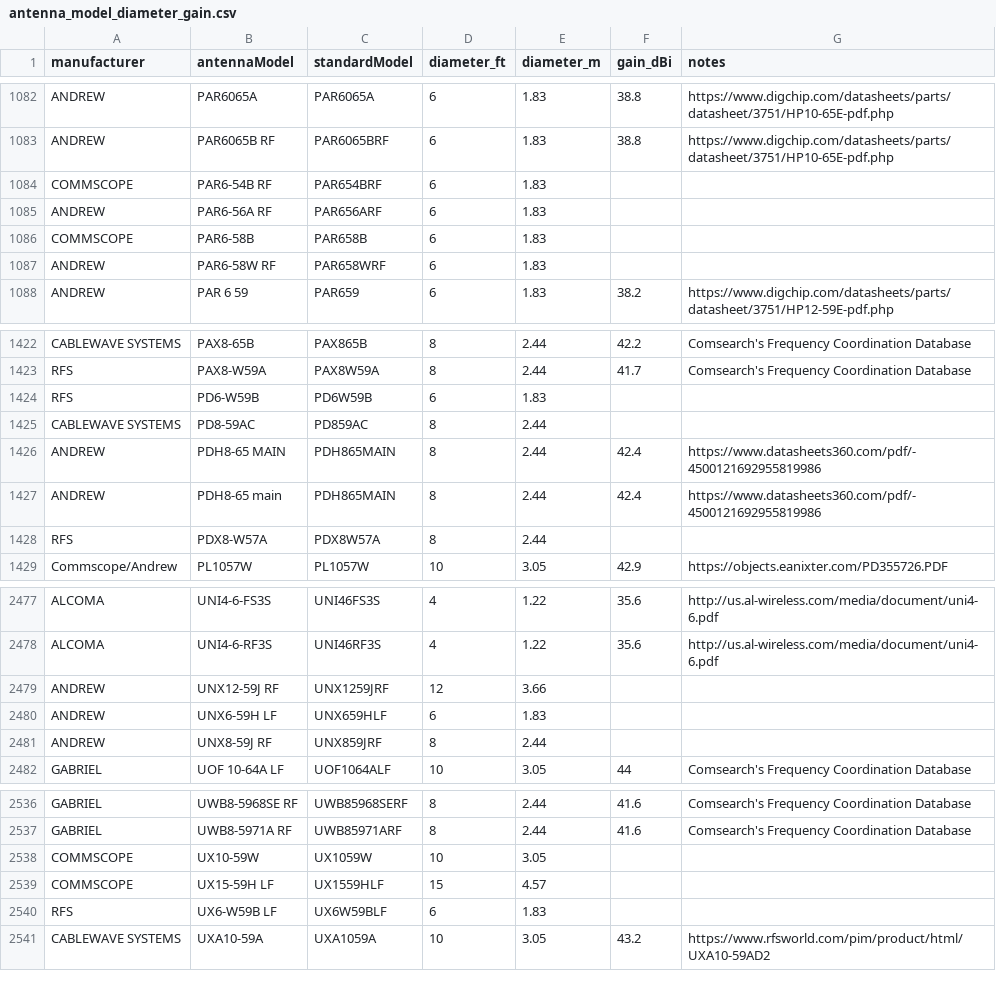
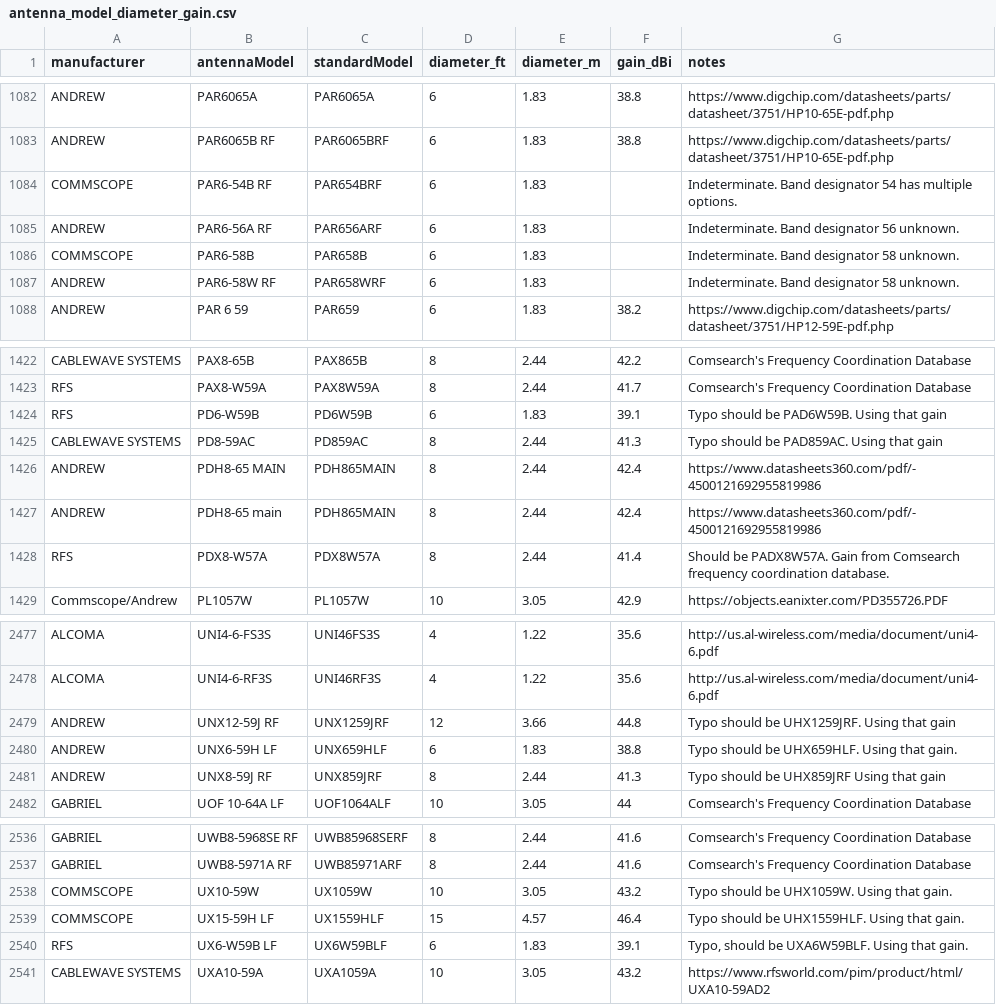
Before and after one commit to Wireless-Innovation-Forum/6-GHz-AFC, a CSV file: data/common_data/antenna_model_diameter_gain.csv, drawn as a sheet; only a part is shown, gaps mark what is left out; the diff covers the shown part only.

```diff
--- a/data/common_data/antenna_model_diameter_gain.csv
+++ b/data/common_data/antenna_model_diameter_gain.csv
@@ -1083,6 +1083,6 @@ ANDREW,PAR6065A,PAR6065A,6,1.83,38.8,https://www.digchip.com/datasheets/parts/da
 ANDREW,PAR6065B RF,PAR6065BRF,6,1.83,38.8,https://www.digchip.com/datasheets/parts/datasheet/3751/HP10-65E-pdf.php
-COMMSCOPE,PAR6-54B RF,PAR654BRF,6,1.83,,
-ANDREW,PAR6-56A RF,PAR656ARF,6,1.83,,
-COMMSCOPE,PAR6-58B,PAR658B,6,1.83,,
-ANDREW,PAR6-58W RF,PAR658WRF,6,1.83,,
+COMMSCOPE,PAR6-54B RF,PAR654BRF,6,1.83,,Indeterminate. Band designator 54 has multiple options.
+ANDREW,PAR6-56A RF,PAR656ARF,6,1.83,,Indeterminate. Band designator 56 unknown.
+COMMSCOPE,PAR6-58B,PAR658B,6,1.83,,Indeterminate. Band designator 58 unknown.
+ANDREW,PAR6-58W RF,PAR658WRF,6,1.83,,Indeterminate. Band designator 58 unknown.
 ANDREW,PAR 6 59,PAR659,6,1.83,38.2,https://www.digchip.com/datasheets/parts/datasheet/3751/HP12-59E-pdf.php
@@ -1423,7 +1423,7 @@ CABLEWAVE SYSTEMS,PAX8-65B,PAX865B,8,2.44,42.2,Comsearch's Frequency Coordinatio
 RFS,PAX8-W59A,PAX8W59A,8,2.44,41.7,Comsearch's Frequency Coordination Database
-RFS,PD6-W59B,PD6W59B,6,1.83,,
-CABLEWAVE SYSTEMS,PD8-59AC,PD859AC,8,2.44,,
+RFS,PD6-W59B,PD6W59B,6,1.83,39.1,Typo should be PAD6W59B. Using that gain
+CABLEWAVE SYSTEMS,PD8-59AC,PD859AC,8,2.44,41.3,Typo should be PAD859AC. Using that gain
 ANDREW,PDH8-65 MAIN,PDH865MAIN,8,2.44,42.4,https://www.datasheets360.com/pdf/-4500121692955819986
 ANDREW,PDH8-65 main,PDH865MAIN,8,2.44,42.4,https://www.datasheets360.com/pdf/-4500121692955819986
-RFS,PDX8-W57A,PDX8W57A,8,2.44,,
+RFS,PDX8-W57A,PDX8W57A,8,2.44,41.4,Should be PADX8W57A. Gain from Comsearch frequency coordination database.
 Commscope/Andrew,PL1057W,PL1057W,10,3.05,42.9,https://objects.eanixter.com/PD355726.PDF
@@ -2478,5 +2478,5 @@ ALCOMA,UNI4-6-FS3S,UNI46FS3S,4,1.22,35.6,http://us.al-wireless.com/media/documen
 ALCOMA,UNI4-6-RF3S,UNI46RF3S,4,1.22,35.6,http://us.al-wireless.com/media/document/uni4-6.pdf
-ANDREW,UNX12-59J RF,UNX1259JRF,12,3.66,,
-ANDREW,UNX6-59H LF,UNX659HLF,6,1.83,,
-ANDREW,UNX8-59J RF,UNX859JRF,8,2.44,,
+ANDREW,UNX12-59J RF,UNX1259JRF,12,3.66,44.8,Typo should be UHX1259JRF. Using that gain
+ANDREW,UNX6-59H LF,UNX659HLF,6,1.83,38.8,Typo should be UHX659HLF. Using that gain.
+ANDREW,UNX8-59J RF,UNX859JRF,8,2.44,41.3,Typo should be UHX859JRF Using that gain
 GABRIEL,UOF 10-64A LF,UOF1064ALF,10,3.05,44,Comsearch's Frequency Coordination Database
@@ -2537,5 +2537,5 @@ GABRIEL,UWB8-5968SE RF,UWB85968SERF,8,2.44,41.6,Comsearch's Frequency Coordinati
 GABRIEL,UWB8-5971A RF,UWB85971ARF,8,2.44,41.6,Comsearch's Frequency Coordination Database
-COMMSCOPE,UX10-59W,UX1059W,10,3.05,,
-COMMSCOPE,UX15-59H LF,UX1559HLF,15,4.57,,
-RFS,UX6-W59B LF,UX6W59BLF,6,1.83,,
+COMMSCOPE,UX10-59W,UX1059W,10,3.05,43.2,Typo should be UHX1059W. Using that gain.
+COMMSCOPE,UX15-59H LF,UX1559HLF,15,4.57,46.4,Typo should be UHX1559HLF. Using that gain.
+RFS,UX6-W59B LF,UX6W59BLF,6,1.83,39.1,"Typo, should be UXA6W59BLF.  Using that gain. "
 CABLEWAVE SYSTEMS,UXA10-59A,UXA1059A,10,3.05,43.2,https://www.rfsworld.com/pim/product/html/UXA10-59AD2
```
Also changed, not shown: 69 edited cells elsewhere in this file.
